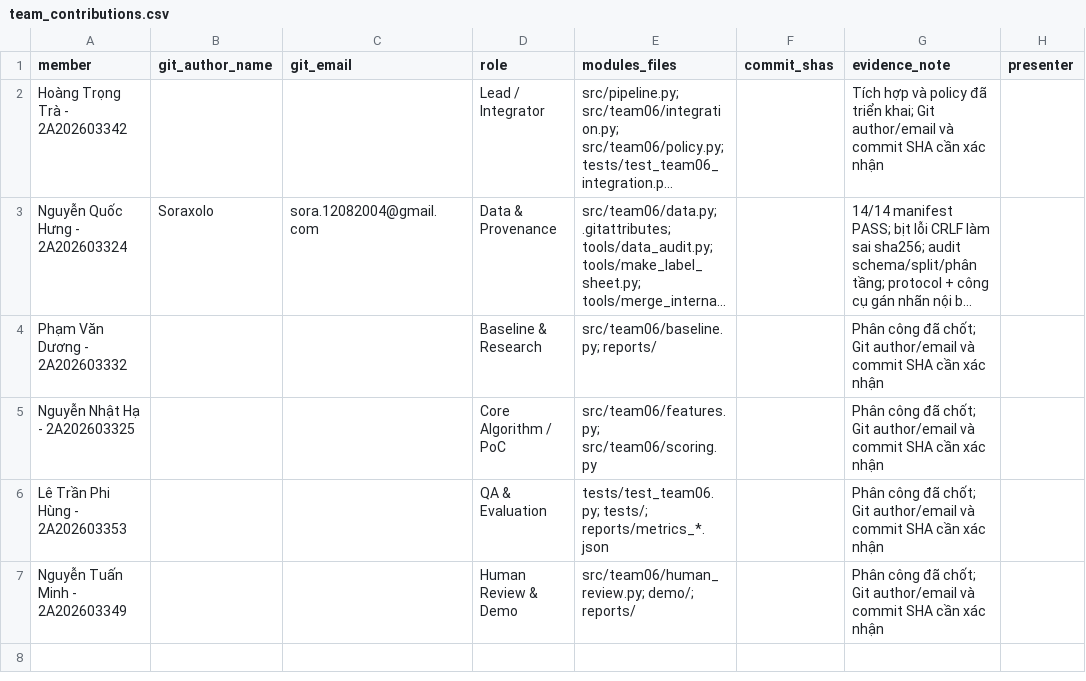
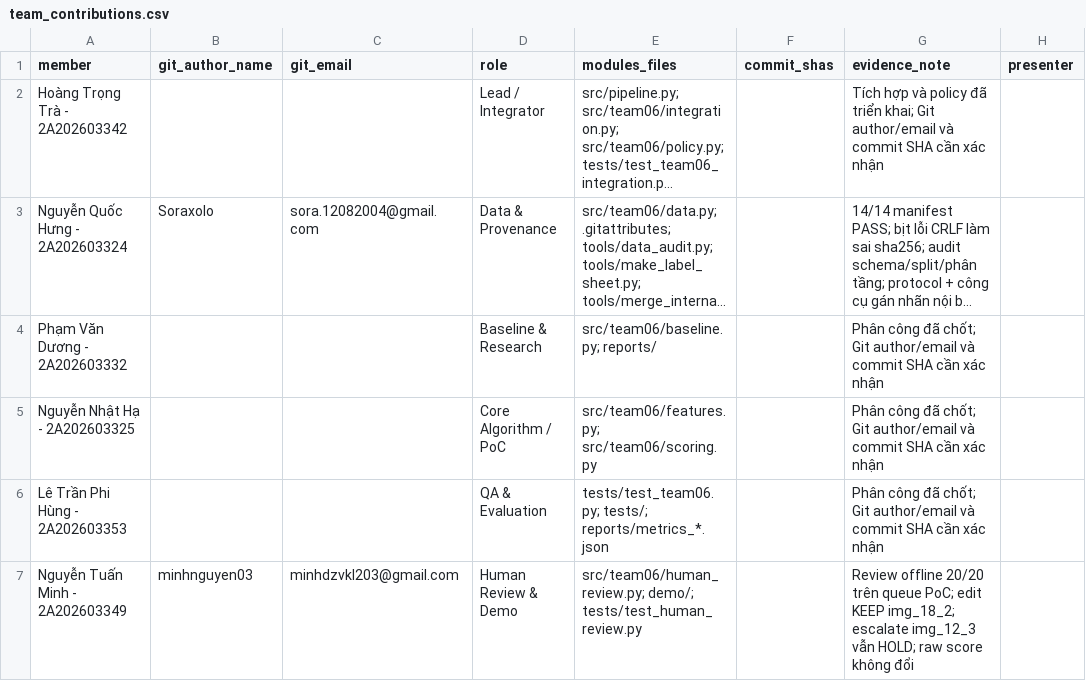
Before and after one commit to trahoangdev/K5-Day6-L2B-HoangTrongTra-2A202603342-DataGovernanceAndPrivacy, a CSV file: reports/team_contributions.csv, drawn as a sheet; long unchanged cells end in ….

Commit message:
feat(review): enhance human review functionality with decision merging and validation
- Added `merge_review_decisions` function to integrate reviewer inputs into the queue while preserving existing scores and evidence.
- Improved error handling for missing columns and invalid reviewer decisions.
- Updated documentation and comments for clarity.
- Modified CSV export path in team contributions report to include reviewer email.

```diff
--- a/reports/team_contributions.csv
+++ b/reports/team_contributions.csv
@@ -6,2 +6,2 @@ Nguyễn Nhật Hạ - 2A202603325,,,Core Algorithm / PoC,src/team06/features.py
 Lê Trần Phi Hùng - 2A202603353,,,QA & Evaluation,tests/test_team06.py; tests/; reports/metrics_*.json,,Phân công đã chốt; Git author/email và commit SHA cần xác nhận,
-Nguyễn Tuấn Minh - 2A202603349,,,Human Review & Demo,src/team06/human_review.py; demo/; reports/,,Phân công đã chốt; Git author/email và commit SHA cần xác nhận,
+Nguyễn Tuấn Minh - 2A202603349,minhnguyen03,minhdzvkl203@gmail.com,Human Review & Demo,src/team06/human_review.py; demo/; tests/test_human_review.py,,Review offline 20/20 trên queue PoC; edit KEEP img_18_2; escalate img_12_3 vẫn HOLD; raw score không đổi,
```
Also changed, not shown: 6 other files.
